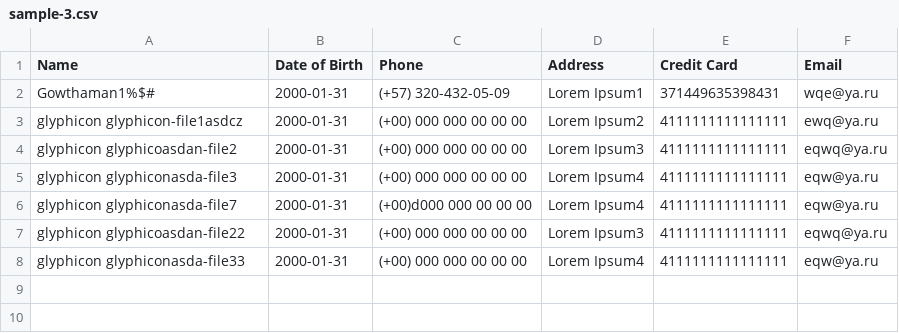
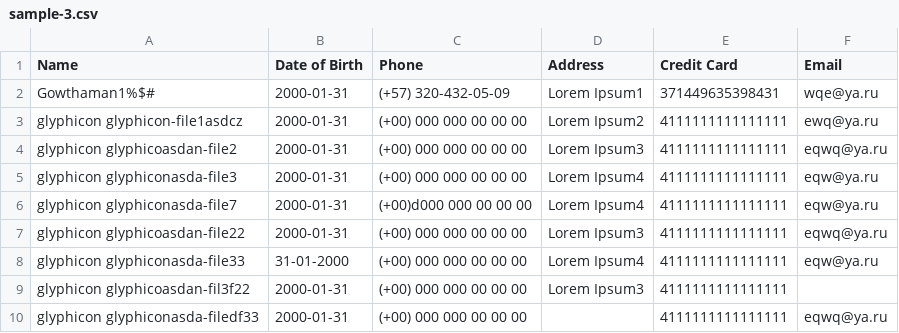
Before and after one commit to varsey/contacts-importer, a CSV file: sample_files/sample-3.csv, drawn as a sheet.

Commit message:
ref - refactoring and sample files upd

```diff
--- a/sample_files/sample-3.csv
+++ b/sample_files/sample-3.csv
@@ -7,2 +7,4 @@ glyphicon glyphiconasda-file7,2000-01-31,(+00)d000 000 00 00 00,Lorem Ipsum4,411
 glyphicon glyphicoasdan-file22,2000-01-31,(+00) 000 000 00 00 00,Lorem Ipsum3,4111111111111111,eqwq@ya.ru
-glyphicon glyphiconasda-file33,2000-01-31,(+00) 000 000 00 00 00,Lorem Ipsum4,4111111111111111,eqw@ya.ru
+glyphicon glyphiconasda-file33,31-01-2000,(+00) 000 000 00 00 00,Lorem Ipsum4,4111111111111111,eqw@ya.ru
+glyphicon glyphicoasdan-fil3f22,2000-01-31,(+00) 000 000 00 00 00,Lorem Ipsum3,4111111111111111,
+glyphicon glyphiconasda-filedf33,2000-01-31,(+00) 000 000 00 00 00,,4111111111111111,eqwq@ya.ru
```
Also changed, not shown: 5 other files.
